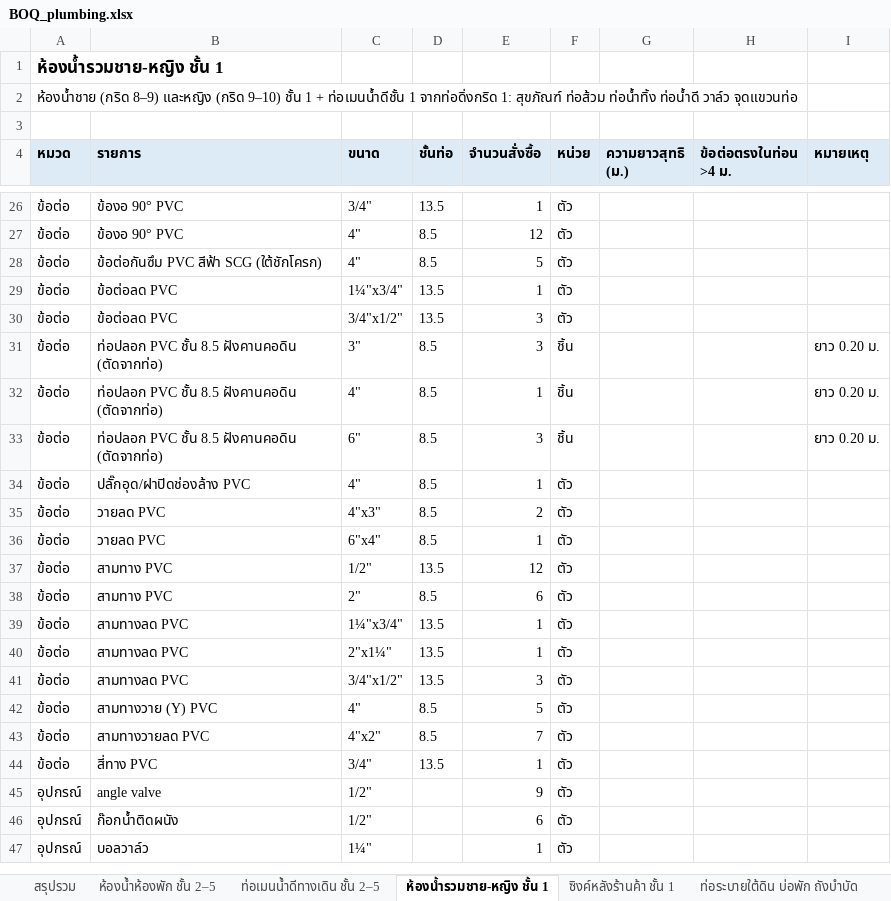
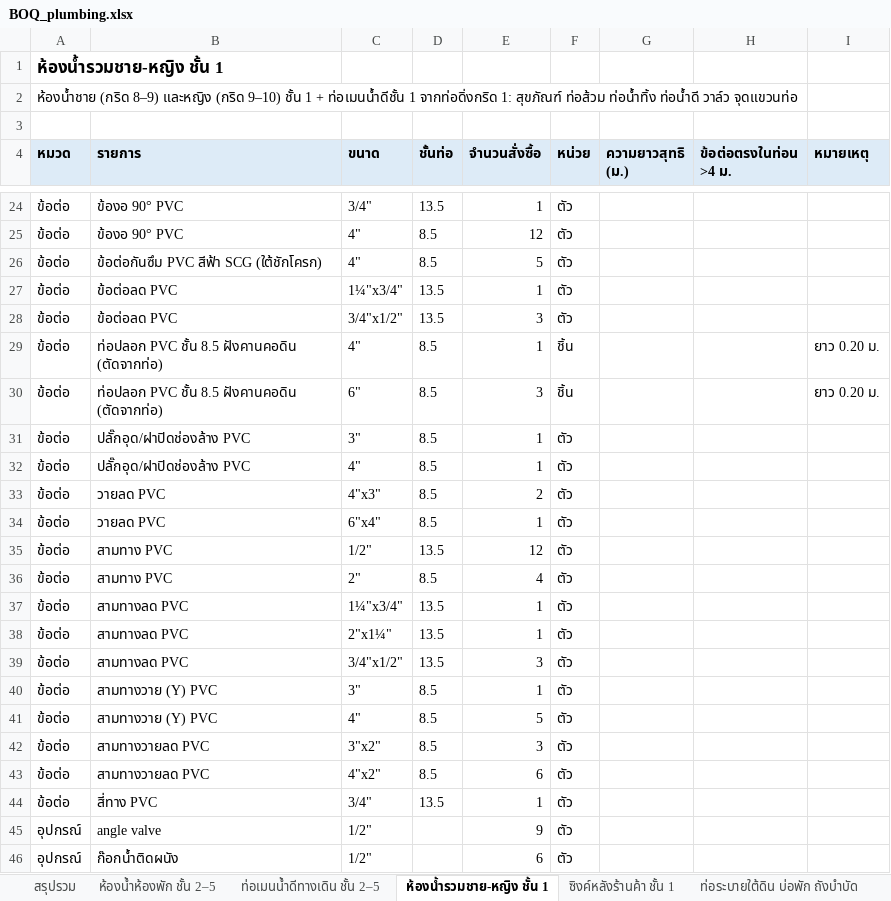
Before and after one commit to WIWATTRAI/LITTLEFARM, an Excel workbook: dorm-bim/boq/BOQ_plumbing.xlsx, sheet ห้องน้ำรวมชาย-หญิง ชั้น 1, drawn as a sheet; only a part is shown, gaps mark what is left out; the shorter side is filled out with more unchanged rows; values as stored, in another font and other column widths than the file's, no borders; removed rows and columns are numbered as before the commit, all else as after; the diff covers the shown part only; the diff names each change by its address in the sheet, - before the commit and + after, or states it on an @@ line.

```diff
--- a/dorm-bim/boq/BOQ_plumbing.xlsx (sheet ห้องน้ำรวมชาย-หญิง ชั้น 1)
+++ b/dorm-bim/boq/BOQ_plumbing.xlsx (sheet ห้องน้ำรวมชาย-หญิง ชั้น 1)
-row 31: ข้อต่อ | ท่อปลอก PVC ชั้น 8.5 ฝังคานคอดิน (ตัดจากท่อ) | 3" | 8.5 | 3 | ชิ้น |  |  | ยาว 0.20 ม.
+row 31: ข้อต่อ | ปลั๊กอุด/ฝาปิดช่องล้าง PVC | 3" | 8.5 | 1 | ตัว
-E36 (จำนวนสั่งซื้อ): 6
+E36 (จำนวนสั่งซื้อ): 4
+row 40: ข้อต่อ | สามทางวาย (Y) PVC | 3" | 8.5 | 1 | ตัว
+row 42: ข้อต่อ | สามทางวายลด PVC | 3"x2" | 8.5 | 3 | ตัว
-E43 (จำนวนสั่งซื้อ): 7
+E43 (จำนวนสั่งซื้อ): 6
```
Also changed, not shown: 2 removed rows and 7 edited cells elsewhere in this sheet, sheet สรุปรวม, sheet หมายเหตุ, 2 other files.
